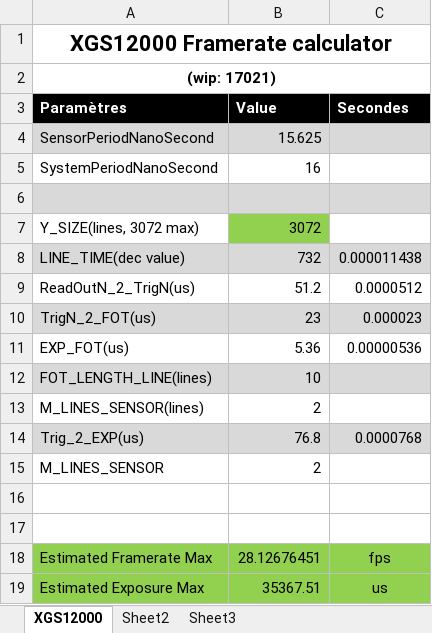
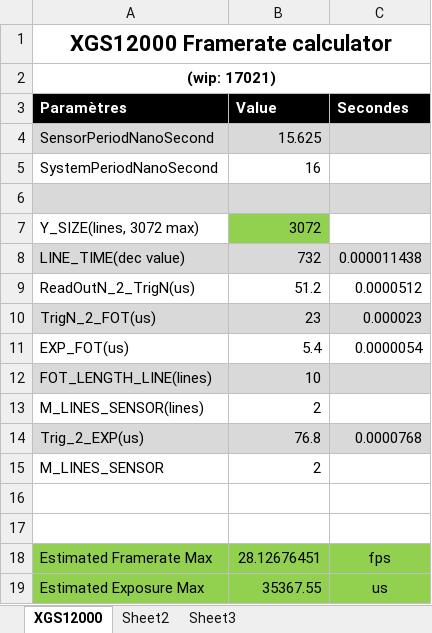
Before and after one commit to AM4511/test_migrate_iris4, an Excel workbook: athena/bench/XGS_FrameRate_Calc.xlsx, sheet XGS12000, drawn as a sheet; values as stored, in another font and other column widths than the file's, no borders; the diff names each change by its address in the sheet, - before the commit and + after, or states it on an @@ line.

Commit message:
change constant in framerate calculator

```diff
--- a/athena/bench/XGS_FrameRate_Calc.xlsx (sheet XGS12000)
+++ b/athena/bench/XGS_FrameRate_Calc.xlsx (sheet XGS12000)
-B11 (Value): 5.36
+B11 (Value): 5.4
-C11 (Secondes): 0.00000536
+C11 (Secondes): 0.0000054
-B19 (Value): 35367.51
+B19 (Value): 35367.55
```
